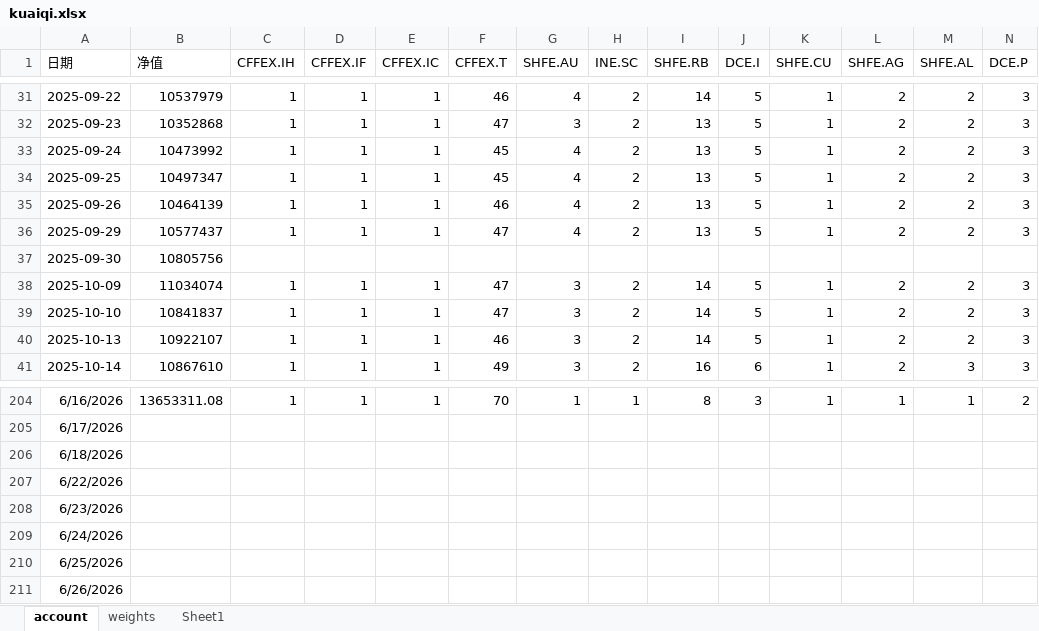
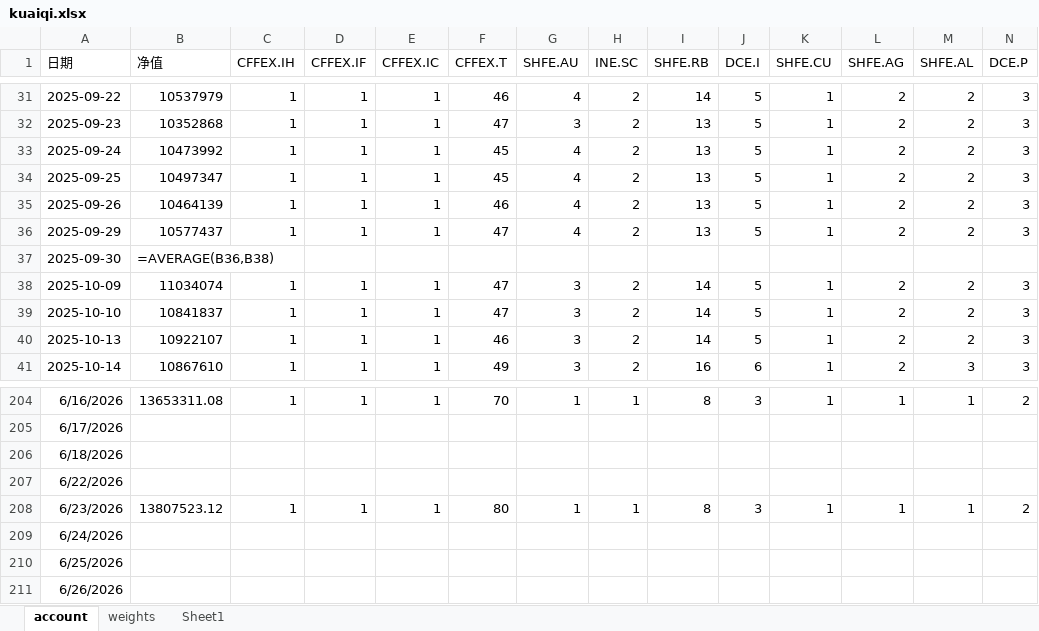
Before and after one commit to jijiali081002/all_weather, an Excel workbook: kuaiqi.xlsx, sheet account, drawn as a sheet; only a part is shown, gaps mark what is left out; values as stored, in another font and other column widths than the file's, no borders; formulas without a stored value are shown as written; removed rows and columns are numbered as before the commit, all else as after; rows hold the shown columns only; the diff names each change by its address in the sheet, - before the commit and + after, or states it on an @@ line.

```diff
--- a/kuaiqi.xlsx (sheet account)
+++ b/kuaiqi.xlsx (sheet account)
-B37 (净值): 10805756
+B37 (净值): =AVERAGE(B36,B38)
-row 208: 6/23/2026
+row 208: 6/23/2026 | 13807523.12 | 1 | 1 | 1 | 80 | 1 | 1 | 8 | 3 | 1 | 1 | 1 | 2
```
